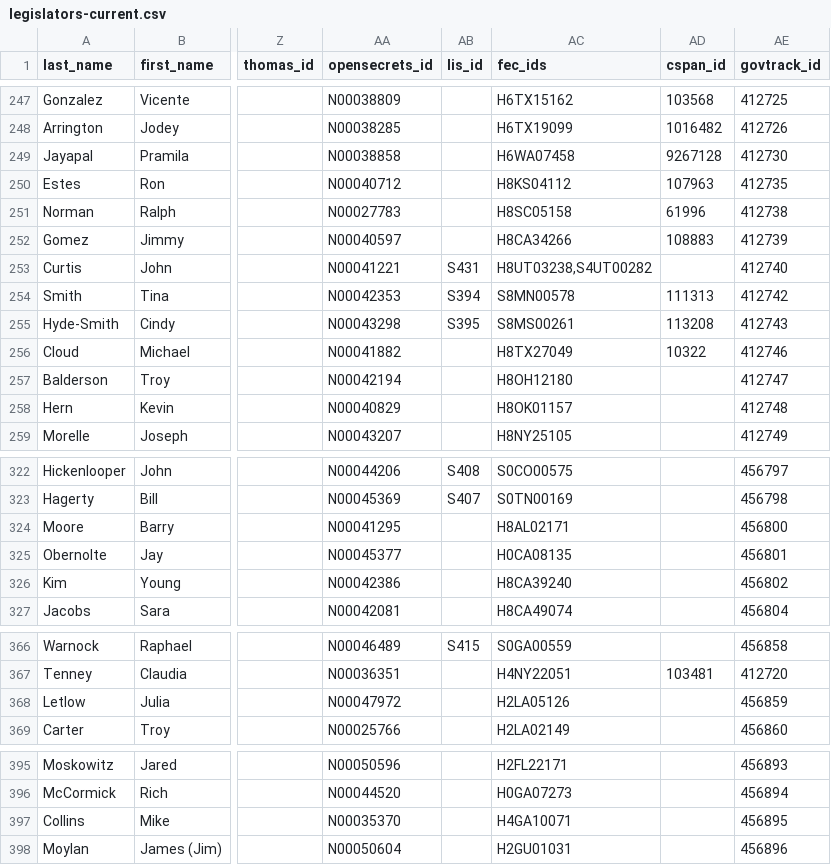
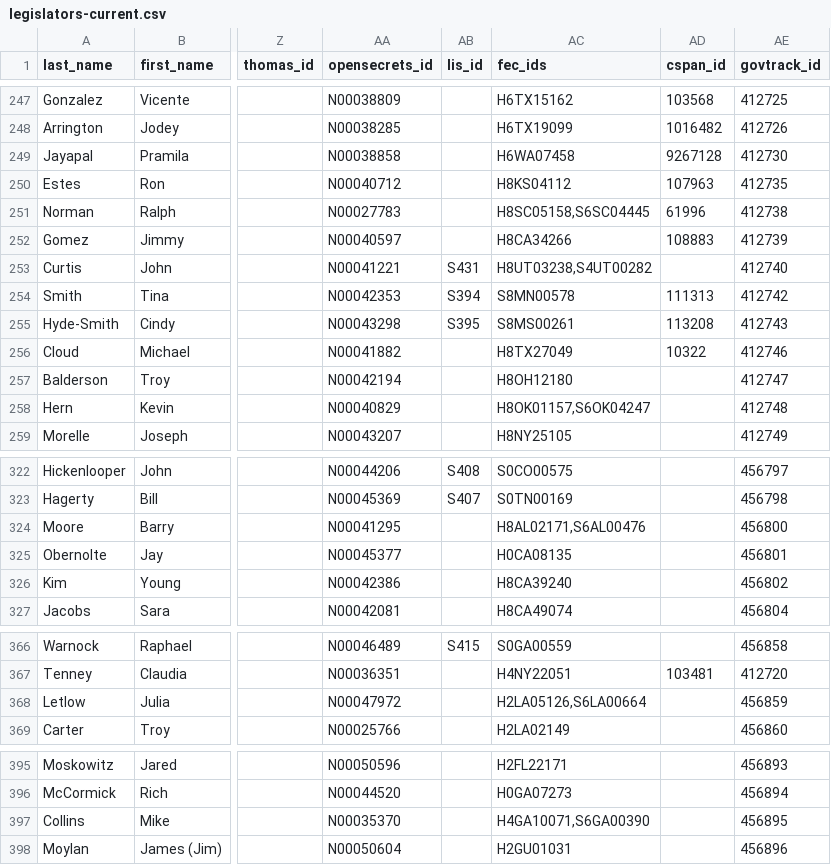
Before and after one commit to unitedstates/congress-legislators, a CSV file: legislators-current.csv, drawn as a sheet; only a part is shown, gaps mark what is left out; the diff covers the shown part only; the diff names each change by its address in the sheet, - before the commit and + after, or states it on an @@ line.

```diff
--- a/legislators-current.csv
+++ b/legislators-current.csv
-AC251 (fec_ids): H8SC05158
+AC251 (fec_ids): H8SC05158,S6SC04445
-AC258 (fec_ids): H8OK01157
+AC258 (fec_ids): H8OK01157,S6OK04247
-AC324 (fec_ids): H8AL02171
+AC324 (fec_ids): H8AL02171,S6AL00476
-AC368 (fec_ids): H2LA05126
+AC368 (fec_ids): H2LA05126,S6LA00664
-AC397 (fec_ids): H4GA10071
+AC397 (fec_ids): H4GA10071,S6GA00390
```
Also changed, not shown: 17 edited cells elsewhere in this file, 2 other files.
